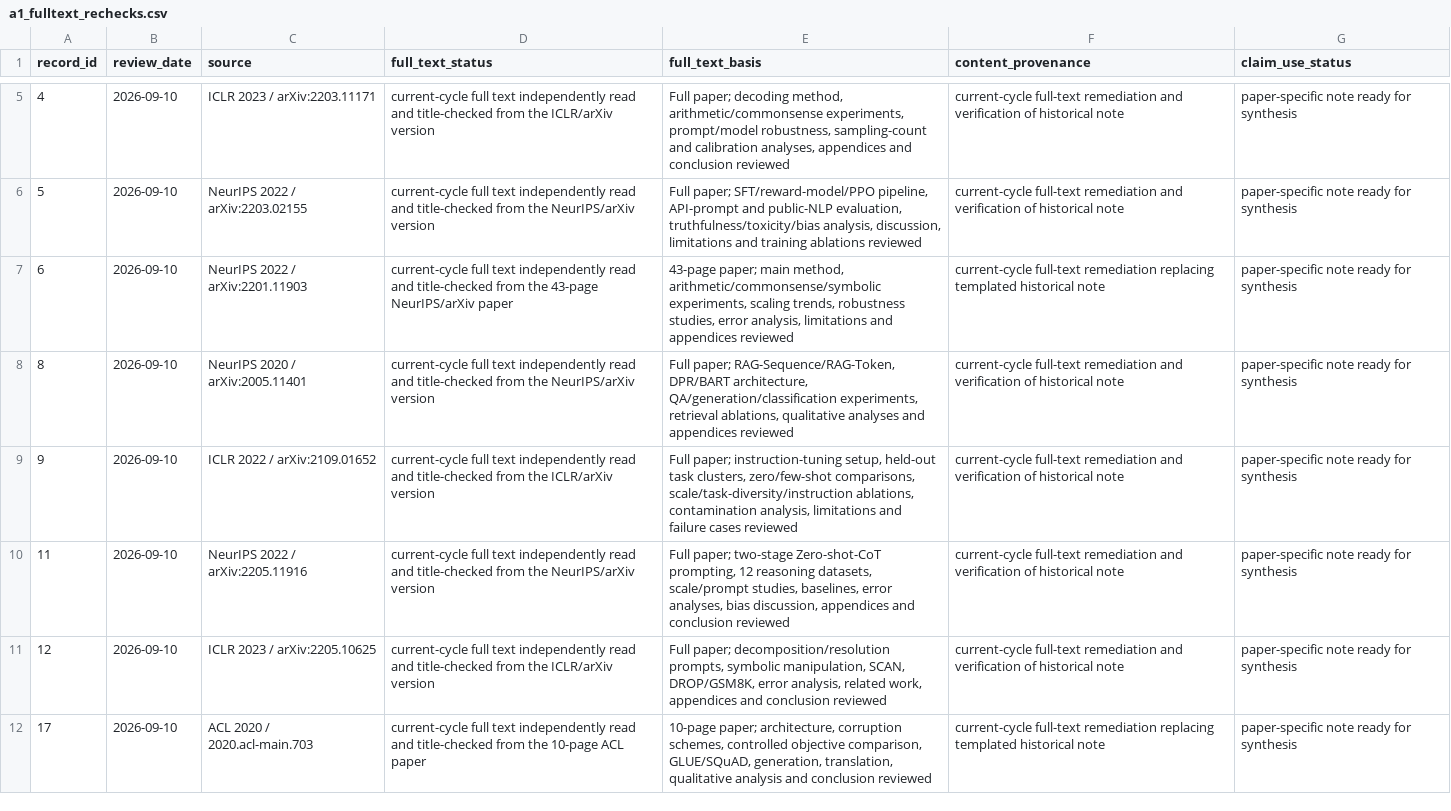
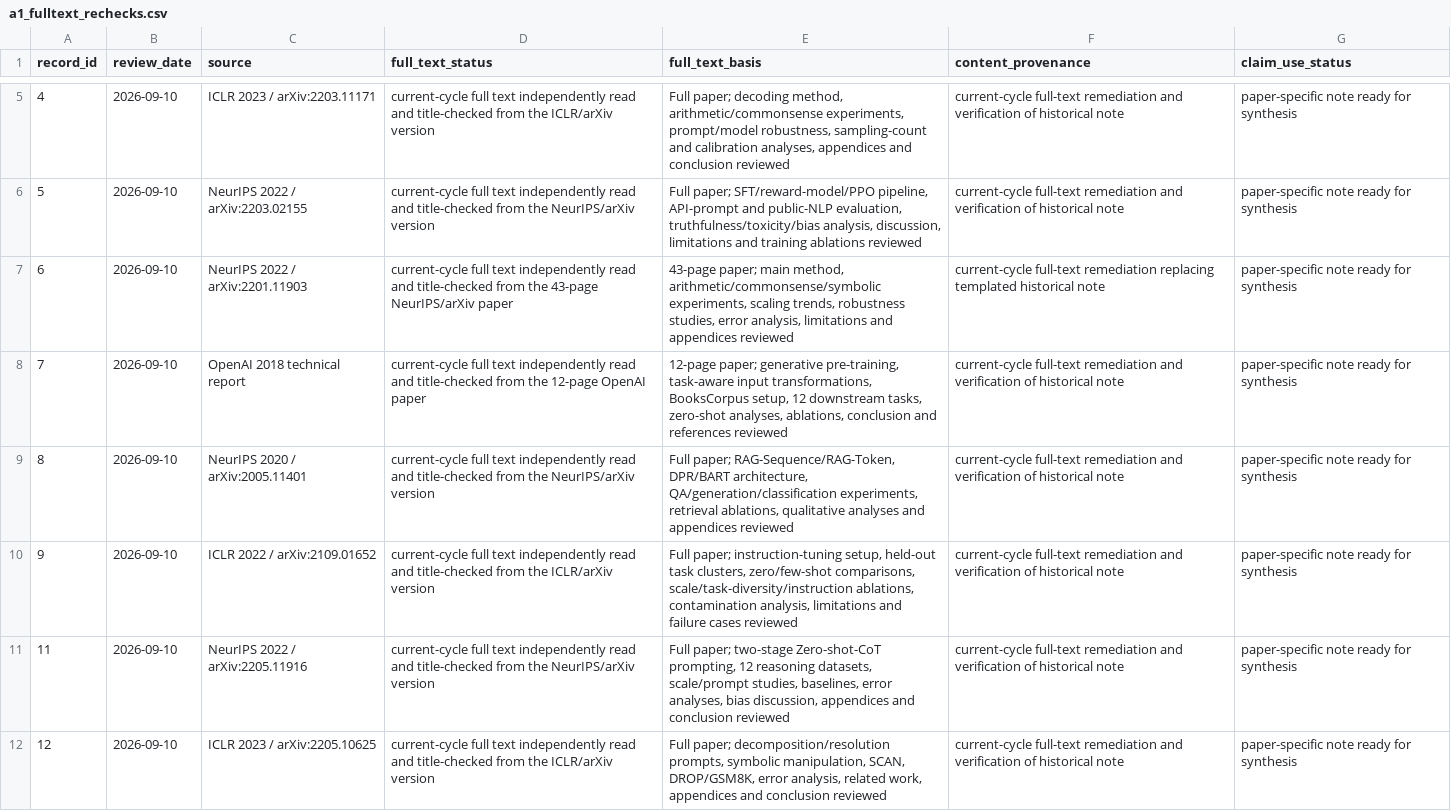
Before and after one commit to khayoubIsmail/llm-web-agents-survey-evidence, a CSV file: data/a1_fulltext_rechecks.csv, drawn as a sheet; only a part is shown, gaps mark what is left out; the shorter side is filled out with more unchanged rows; the diff covers the shown part only.

Commit message:
A1: register GPT-1 LLaVA and T5 full-text rereads

```diff
--- a/data/a1_fulltext_rechecks.csv
+++ b/data/a1_fulltext_rechecks.csv
@@ -7,2 +7,3 @@ record_id,review_date,source,full_text_status,full_text_basis,content_provenance
 6,2026-09-10,NeurIPS 2022 / arXiv:2201.11903,current-cycle full text independently read and title-checked from the 43-page NeurIPS/arXiv paper,"43-page paper; main method, arithmetic/commonsense/symbolic experiments, scaling trends, robustness studies, error analysis, limitations and appendices reviewed",current-cycle full-text remediation replacing templated historical note,paper-specific note ready for synthesis
+7,2026-09-10,OpenAI 2018 technical report,current-cycle full text independently read and title-checked from the 12-page OpenAI paper,"12-page paper; generative pre-training, task-aware input transformations, BooksCorpus setup, 12 downstream tasks, zero-shot analyses, ablations, conclusion and references reviewed",current-cycle full-text remediation and verification of historical note,paper-specific note ready for synthesis
 8,2026-09-10,NeurIPS 2020 / arXiv:2005.11401,current-cycle full text independently read and title-checked from the NeurIPS/arXiv version,"Full paper; RAG-Sequence/RAG-Token, DPR/BART architecture, QA/generation/classification experiments, retrieval ablations, qualitative analyses and appendices reviewed",current-cycle full-text remediation and verification of historical note,paper-specific note ready for synthesis
```
Also changed, not shown: 2 added rows elsewhere in this file.
